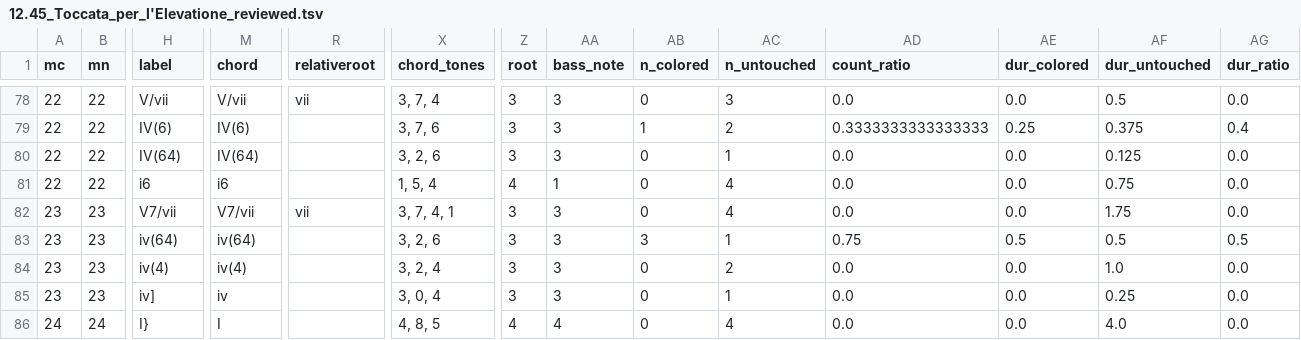
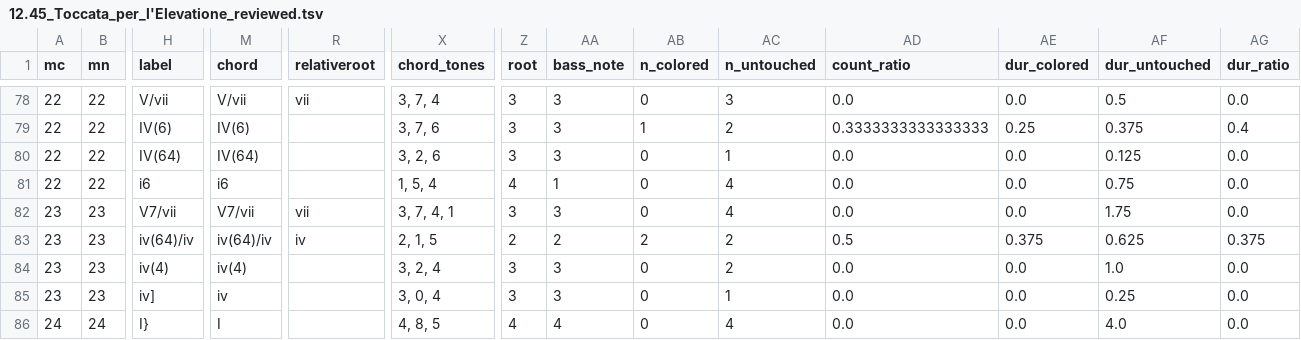
Before and after one commit to DCMLab/frescobaldi_fiori_musicali, a TSV file: reviewed/12.45_Toccata_per_l'Elevatione_reviewed.tsv, drawn as a sheet; only a part is shown, gaps mark what is left out; the diff names each change by its address in the sheet, - before the commit and + after, or states it on an @@ line.

```diff
--- a/reviewed/12.45_Toccata_per_l'Elevatione_reviewed.tsv
+++ b/reviewed/12.45_Toccata_per_l'Elevatione_reviewed.tsv
-H83 (label): iv(64)
+H83 (label): iv(64)/iv
-M83 (chord): iv(64)
+M83 (chord): iv(64)/iv
-R83 (relativeroot): (empty)
+R83 (relativeroot): iv
-X83 (chord_tones): 3, 2, 6
+X83 (chord_tones): 2, 1, 5
-Z83 (root): 3
+Z83 (root): 2
-AA83 (bass_note): 3
+AA83 (bass_note): 2
-AB83 (n_colored): 3
+AB83 (n_colored): 2
-AC83 (n_untouched): 1
+AC83 (n_untouched): 2
-AD83 (count_ratio): 0.75
+AD83 (count_ratio): 0.5
-AE83 (dur_colored): 0.5
+AE83 (dur_colored): 0.375
-AF83 (dur_untouched): 0.5
+AF83 (dur_untouched): 0.625
-AG83 (dur_ratio): 0.5
+AG83 (dur_ratio): 0.375
```
Also changed, not shown: harmonies/12.45_Toccata_per_l'Elevatione.harmonies.tsv, 3 other files.
